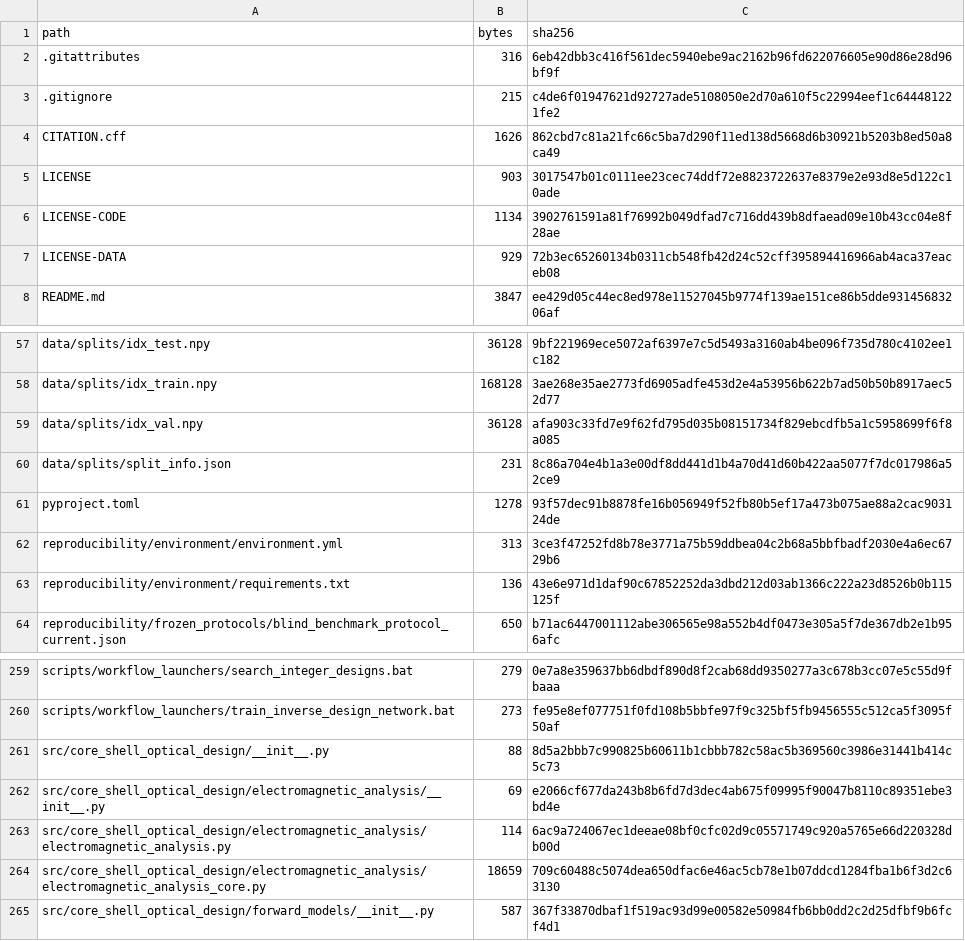
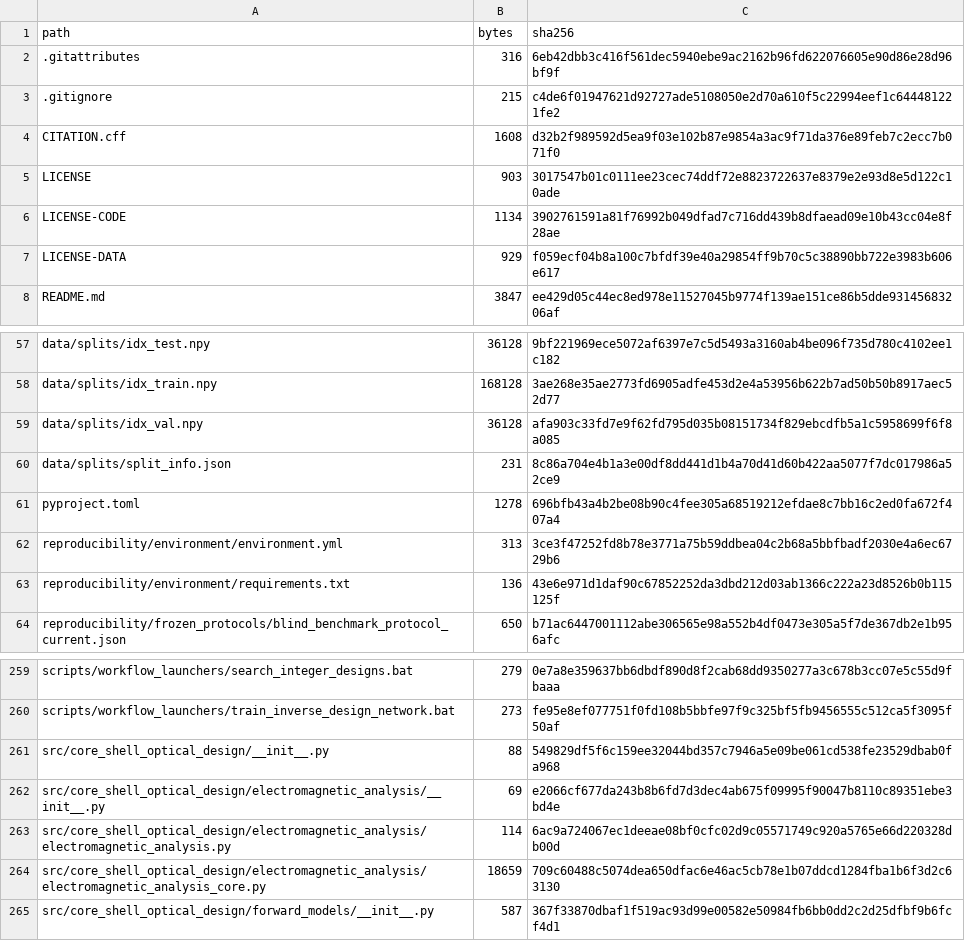
Before and after one commit to cyue20908-rgb/physics-guided-core-shell-inverse-design, a CSV file: reproducibility/manifests/package_checksums.csv, drawn as a sheet; only a part is shown, gaps mark what is left out.

```diff
--- a/reproducibility/manifests/package_checksums.csv
+++ b/reproducibility/manifests/package_checksums.csv
@@ -3,6 +3,6 @@ path,bytes,sha256
 .gitignore,215,c4de6f01947621d92727ade5108050e2d70a610f5c22994eef1c644481221fe2
-CITATION.cff,1626,862cbd7c81a21fc66c5ba7d290f11ed138d5668d6b30921b5203b8ed50a8ca49
+CITATION.cff,1608,d32b2f989592d5ea9f03e102b87e9854a3ac9f71da376e89feb7c2ecc7b071f0
 LICENSE,903,3017547b01c0111ee23cec74ddf72e8823722637e8379e2e93d8e5d122c10ade
 LICENSE-CODE,1134,3902761591a81f76992b049dfad7c716dd439b8dfaead09e10b43cc04e8f28ae
-LICENSE-DATA,929,72b3ec65260134b0311cb548fb42d24c52cff395894416966ab4aca37eaceb08
+LICENSE-DATA,929,f059ecf04b8a100c7bfdf39e40a29854ff9b70c5c38890bb722e3983b606e617
 README.md,3847,ee429d05c44ec8ed978e11527045b9774f139ae151ce86b5dde93145683206af
@@ -60,3 +60,3 @@ data/splits/idx_val.npy,36128,afa903c33fd7e9f62fd795d035b08151734f829ebcdfb5a1c5
 data/splits/split_info.json,231,8c86a704e4b1a3e00df8dd441d1b4a70d41d60b422aa5077f7dc017986a52ce9
-pyproject.toml,1278,93f57dec91b8878fe16b056949f52fb80b5ef17a473b075ae88a2cac903124de
+pyproject.toml,1278,696bfb43a4b2be08b90c4fee305a68519212efdae8c7bb16c2ed0fa672f407a4
 reproducibility/environment/environment.yml,313,3ce3f47252fd8b78e3771a75b59ddbea04c2b68a5bbfbadf2030e4a6ec6729b6
@@ -260,3 +260,3 @@ scripts/workflow_launchers/search_integer_designs.bat,279,0e7a8e359637bb6dbdf890
 scripts/workflow_launchers/train_inverse_design_network.bat,273,fe95e8ef077751f0fd108b5bbfe97f9c325bf5fb9456555c512ca5f3095f50af
-src/core_shell_optical_design/__init__.py,88,8d5a2bbb7c990825b60611b1cbbb782c58ac5b369560c3986e31441b414c5c73
+src/core_shell_optical_design/__init__.py,88,549829df5f6c159ee32044bd357c7946a5e09be061cd538fe23529dbab0fa968
 src/core_shell_optical_design/electromagnetic_analysis/__init__.py,69,e2066cf677da243b8b6fd7d3dec4ab675f09995f90047b8110c89351ebe3bd4e
```
Also changed, not shown: 4 other files.
